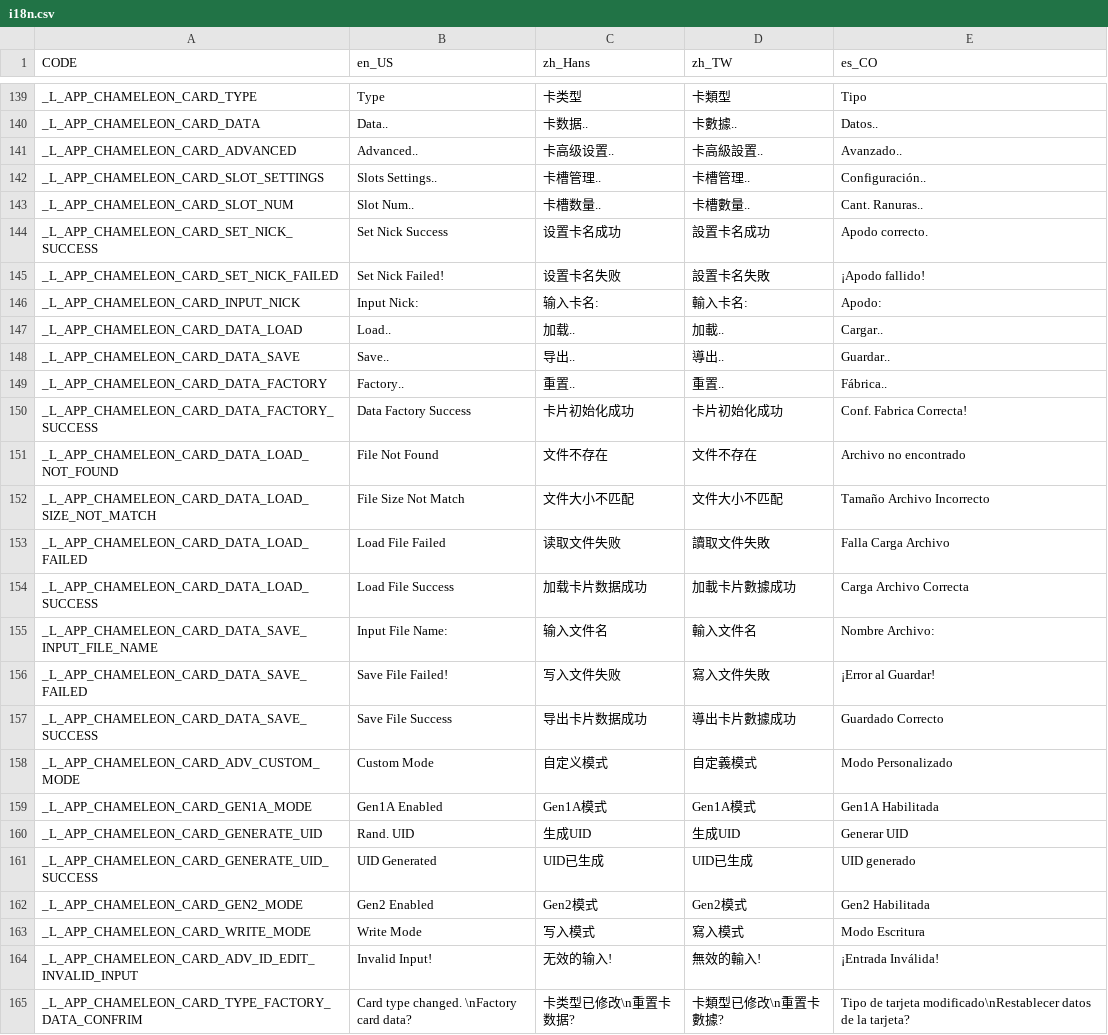
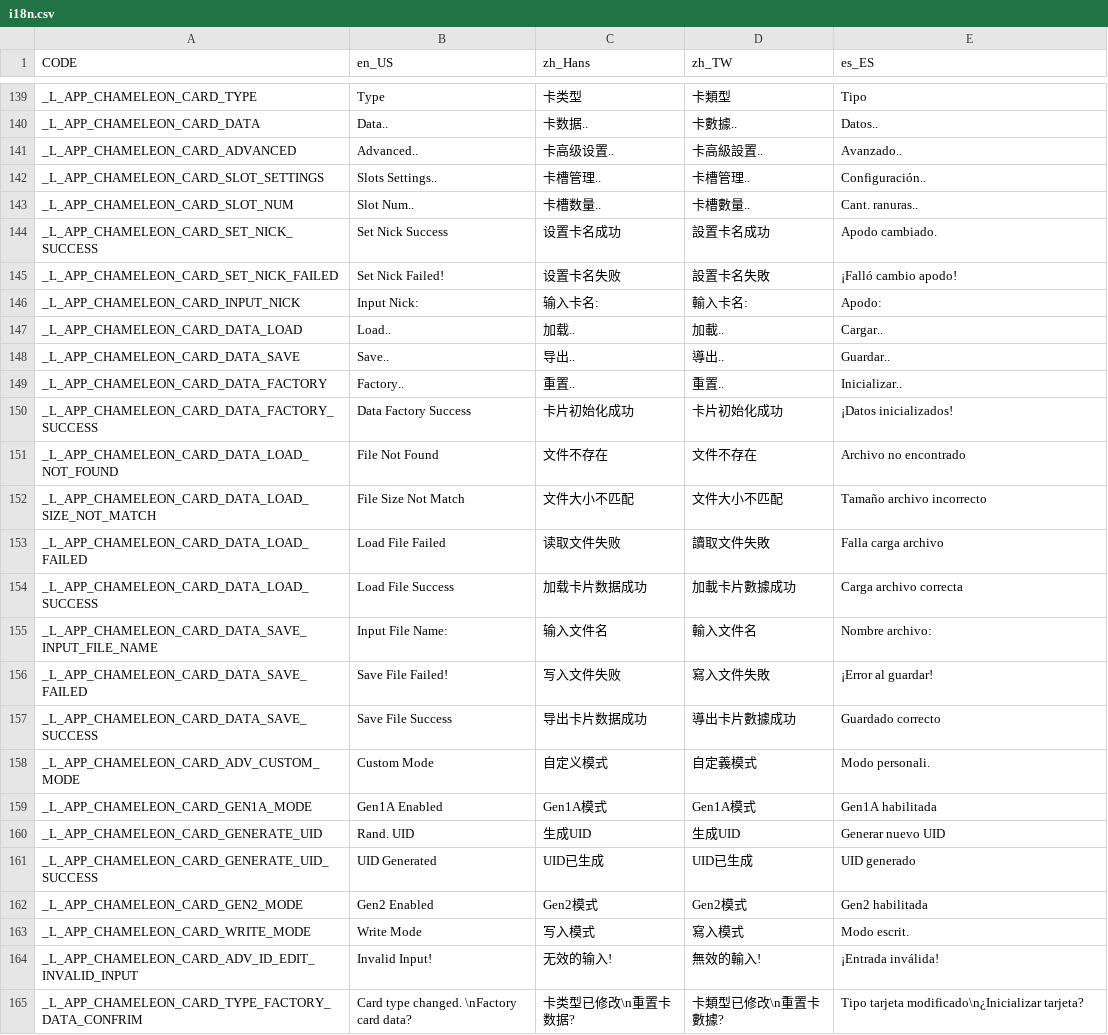
Before and after one commit to solosky/pixl.js, a CSV file: fw/data/i18n.csv, drawn as a sheet; only a part is shown, gaps mark what is left out; the diff covers the shown part only.

```diff
--- a/fw/data/i18n.csv
+++ b/fw/data/i18n.csv
@@ -1 +1 @@
-CODE,en_US,zh_Hans,zh_TW,es_CO
+CODE,en_US,zh_Hans,zh_TW,es_ES
@@ -142,5 +142,5 @@ _L_APP_CHAMELEON_CARD_ADVANCED,Advanced..,卡高级设置..,卡高級設置..,Av
 _L_APP_CHAMELEON_CARD_SLOT_SETTINGS,Slots Settings..,卡槽管理..,卡槽管理..,Configuración..
-_L_APP_CHAMELEON_CARD_SLOT_NUM,Slot Num..,卡槽数量..,卡槽數量..,Cant. Ranuras..
-_L_APP_CHAMELEON_CARD_SET_NICK_SUCCESS,Set Nick Success,设置卡名成功,設置卡名成功,Apodo correcto.
-_L_APP_CHAMELEON_CARD_SET_NICK_FAILED,Set Nick Failed!,设置卡名失败,設置卡名失敗,¡Apodo fallido!
+_L_APP_CHAMELEON_CARD_SLOT_NUM,Slot Num..,卡槽数量..,卡槽數量..,Cant. ranuras..
+_L_APP_CHAMELEON_CARD_SET_NICK_SUCCESS,Set Nick Success,设置卡名成功,設置卡名成功,Apodo cambiado.
+_L_APP_CHAMELEON_CARD_SET_NICK_FAILED,Set Nick Failed!,设置卡名失败,設置卡名失敗,¡Falló cambio apodo!
 _L_APP_CHAMELEON_CARD_INPUT_NICK,Input Nick:,输入卡名:,輸入卡名:,Apodo:
@@ -148,18 +148,18 @@ _L_APP_CHAMELEON_CARD_DATA_LOAD,Load..,加载..,加載..,Cargar..
 _L_APP_CHAMELEON_CARD_DATA_SAVE,Save..,导出..,導出..,Guardar..
-_L_APP_CHAMELEON_CARD_DATA_FACTORY,Factory..,重置..,重置..,Fábrica..
-_L_APP_CHAMELEON_CARD_DATA_FACTORY_SUCCESS,Data Factory Success,卡片初始化成功,卡片初始化成功,Conf. Fabrica Correcta!
+_L_APP_CHAMELEON_CARD_DATA_FACTORY,Factory..,重置..,重置..,Inicializar..
+_L_APP_CHAMELEON_CARD_DATA_FACTORY_SUCCESS,Data Factory Success,卡片初始化成功,卡片初始化成功,¡Datos inicializados!
 _L_APP_CHAMELEON_CARD_DATA_LOAD_NOT_FOUND,File Not Found,文件不存在,文件不存在,Archivo no encontrado
-_L_APP_CHAMELEON_CARD_DATA_LOAD_SIZE_NOT_MATCH,File Size Not Match,文件大小不匹配,文件大小不匹配,Tamaño Archivo Incorrecto
-_L_APP_CHAMELEON_CARD_DATA_LOAD_FAILED,Load File Failed,读取文件失败,讀取文件失敗,Falla Carga Archivo
-_L_APP_CHAMELEON_CARD_DATA_LOAD_SUCCESS,Load File Success,加载卡片数据成功,加載卡片數據成功,Carga Archivo Correcta
-_L_APP_CHAMELEON_CARD_DATA_SAVE_INPUT_FILE_NAME,Input File Name:,输入文件名,輸入文件名,Nombre Archivo:
-_L_APP_CHAMELEON_CARD_DATA_SAVE_FAILED,Save File Failed!,写入文件失败,寫入文件失敗,¡Error al Guardar!
-_L_APP_CHAMELEON_CARD_DATA_SAVE_SUCCESS,Save File Success,导出卡片数据成功,導出卡片數據成功,Guardado Correcto
-_L_APP_CHAMELEON_CARD_ADV_CUSTOM_MODE,Custom Mode,自定义模式,自定義模式,Modo Personalizado
-_L_APP_CHAMELEON_CARD_GEN1A_MODE,Gen1A Enabled,Gen1A模式,Gen1A模式,Gen1A Habilitada
-_L_APP_CHAMELEON_CARD_GENERATE_UID,Rand. UID,生成UID,生成UID,Generar UID
+_L_APP_CHAMELEON_CARD_DATA_LOAD_SIZE_NOT_MATCH,File Size Not Match,文件大小不匹配,文件大小不匹配,Tamaño archivo incorrecto
+_L_APP_CHAMELEON_CARD_DATA_LOAD_FAILED,Load File Failed,读取文件失败,讀取文件失敗,Falla carga archivo
+_L_APP_CHAMELEON_CARD_DATA_LOAD_SUCCESS,Load File Success,加载卡片数据成功,加載卡片數據成功,Carga archivo correcta
+_L_APP_CHAMELEON_CARD_DATA_SAVE_INPUT_FILE_NAME,Input File Name:,输入文件名,輸入文件名,Nombre archivo:
+_L_APP_CHAMELEON_CARD_DATA_SAVE_FAILED,Save File Failed!,写入文件失败,寫入文件失敗,¡Error al guardar!
+_L_APP_CHAMELEON_CARD_DATA_SAVE_SUCCESS,Save File Success,导出卡片数据成功,導出卡片數據成功,Guardado correcto
+_L_APP_CHAMELEON_CARD_ADV_CUSTOM_MODE,Custom Mode,自定义模式,自定義模式,Modo personali.
+_L_APP_CHAMELEON_CARD_GEN1A_MODE,Gen1A Enabled,Gen1A模式,Gen1A模式,Gen1A habilitada
+_L_APP_CHAMELEON_CARD_GENERATE_UID,Rand. UID,生成UID,生成UID,Generar nuevo UID
 _L_APP_CHAMELEON_CARD_GENERATE_UID_SUCCESS,UID Generated,UID已生成,UID已生成,UID generado
-_L_APP_CHAMELEON_CARD_GEN2_MODE,Gen2 Enabled,Gen2模式,Gen2模式,Gen2 Habilitada
-_L_APP_CHAMELEON_CARD_WRITE_MODE,Write Mode,写入模式,寫入模式,Modo Escritura
-_L_APP_CHAMELEON_CARD_ADV_ID_EDIT_INVALID_INPUT,Invalid Input!,无效的输入!,無效的輸入!,¡Entrada Inválida!
-_L_APP_CHAMELEON_CARD_TYPE_FACTORY_DATA_CONFRIM,Card type changed. \nFactory card data?,卡类型已修改\n重置卡数据?,卡類型已修改\n重置卡數據?,Tipo de tarjeta modificado\nRestablecer datos de la tarjeta?
+_L_APP_CHAMELEON_CARD_GEN2_MODE,Gen2 Enabled,Gen2模式,Gen2模式,Gen2 habilitada
+_L_APP_CHAMELEON_CARD_WRITE_MODE,Write Mode,写入模式,寫入模式,Modo escrit.
+_L_APP_CHAMELEON_CARD_ADV_ID_EDIT_INVALID_INPUT,Invalid Input!,无效的输入!,無效的輸入!,¡Entrada inválida!
+_L_APP_CHAMELEON_CARD_TYPE_FACTORY_DATA_CONFRIM,Card type changed. \nFactory card data?,卡类型已修改\n重置卡数据?,卡類型已修改\n重置卡數據?,Tipo tarjeta modificado\n¿Inicializar tarjeta?
```
Also changed, not shown: 60 edited cells elsewhere in this file, 5 other files.
